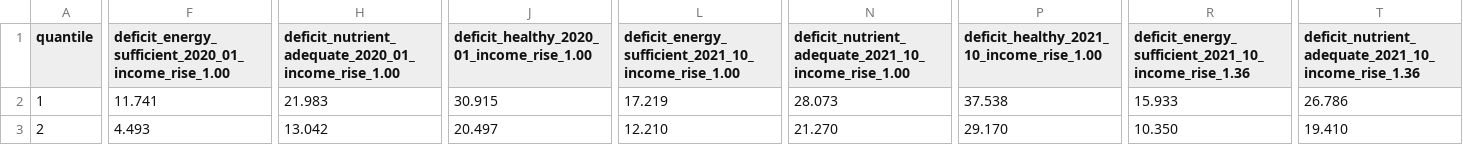
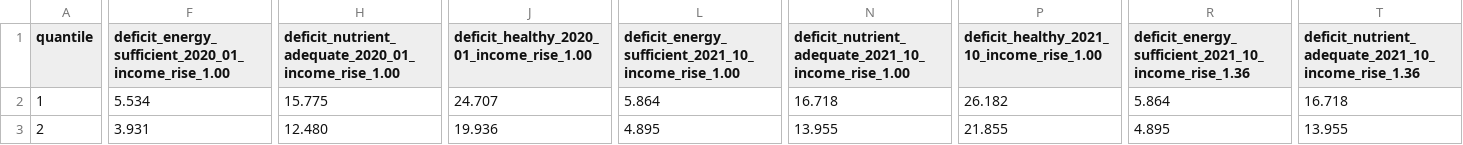
Before and after one commit to CorrelAidxNL/slc-hunger-risk, a CSV file: data/clean/food_expenditure_deficits.csv, drawn as a sheet; only a part is shown, gaps mark what is left out; the diff covers the shown part only; the diff names each change by its address in the sheet, - before the commit and + after, or states it on an @@ line.

```diff
--- a/data/clean/food_expenditure_deficits.csv
+++ b/data/clean/food_expenditure_deficits.csv
-F2: 11.741
+F2: 5.534
-H2: 21.983
+H2: 15.775
-J2: 30.915
+J2: 24.707
-L2: 17.219
+L2: 5.864
-N2: 28.073
+N2: 16.718
-P2: 37.538
+P2: 26.182
-R2: 15.933
+R2: 5.864
-T2: 26.786
+T2: 16.718
-F3: 4.493
+F3: 3.931
-H3: 13.042
+H3: 12.480
-J3: 20.497
+J3: 19.936
-L3: 12.210
+L3: 4.895
-N3: 21.270
+N3: 13.955
-P3: 29.170
+P3: 21.855
-R3: 10.350
+R3: 4.895
-T3: 19.410
+T3: 13.955
```
Also changed, not shown: 35 edited cells elsewhere in this file, 4 other files.
